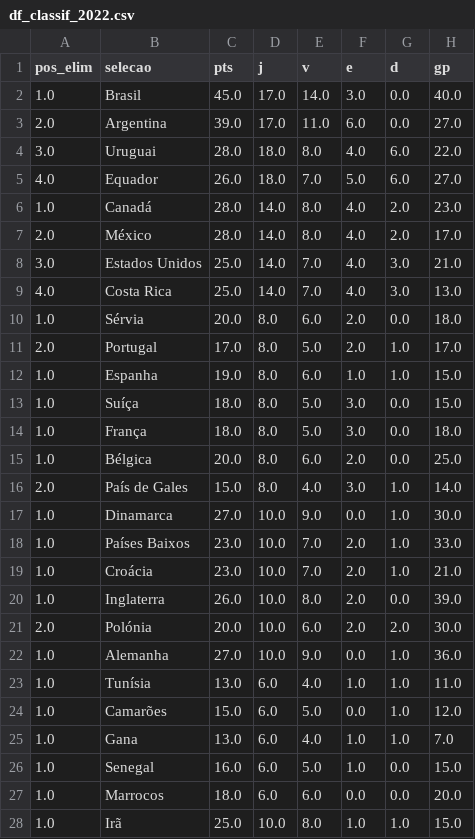
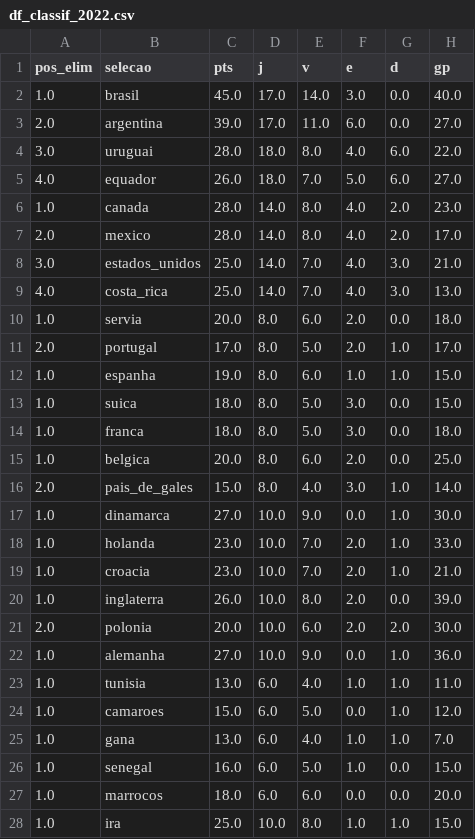
Before and after one commit to gustavor10silva/copa_do_mundo, a CSV file: gold/2022/df_classif_2022.csv, drawn as a sheet; only a part is shown; the diff covers the shown part only; the diff names each change by its address in the sheet, - before the commit and + after, or states it on an @@ line.

```diff
--- a/gold/2022/df_classif_2022.csv
+++ b/gold/2022/df_classif_2022.csv
-B2 (selecao): Brasil
+B2 (selecao): brasil
-B3 (selecao): Argentina
+B3 (selecao): argentina
-B4 (selecao): Uruguai
+B4 (selecao): uruguai
-B5 (selecao): Equador
+B5 (selecao): equador
-B6 (selecao): Canadá
+B6 (selecao): canada
-B7 (selecao): México
+B7 (selecao): mexico
-B8 (selecao): Estados Unidos
+B8 (selecao): estados_unidos
-B9 (selecao): Costa Rica
+B9 (selecao): costa_rica
-B10 (selecao): Sérvia
+B10 (selecao): servia
-B11 (selecao): Portugal
+B11 (selecao): portugal
-B12 (selecao): Espanha
+B12 (selecao): espanha
-B13 (selecao): Suíça
+B13 (selecao): suica
-B14 (selecao): França
+B14 (selecao): franca
-B15 (selecao): Bélgica
+B15 (selecao): belgica
-B16 (selecao): País de Gales
+B16 (selecao): pais_de_gales
-B17 (selecao): Dinamarca
+B17 (selecao): dinamarca
-B18 (selecao): Países Baixos
+B18 (selecao): holanda
-B19 (selecao): Croácia
+B19 (selecao): croacia
-B20 (selecao): Inglaterra
+B20 (selecao): inglaterra
-B21 (selecao): Polónia
+B21 (selecao): polonia
-B22 (selecao): Alemanha
+B22 (selecao): alemanha
-B23 (selecao): Tunísia
+B23 (selecao): tunisia
-B24 (selecao): Camarões
+B24 (selecao): camaroes
-B25 (selecao): Gana
+B25 (selecao): gana
-B26 (selecao): Senegal
+B26 (selecao): senegal
-B27 (selecao): Marrocos
+B27 (selecao): marrocos
-B28 (selecao): Irã
+B28 (selecao): ira
```
Also changed, not shown: 5 edited cells elsewhere in this file, 5 other files.
